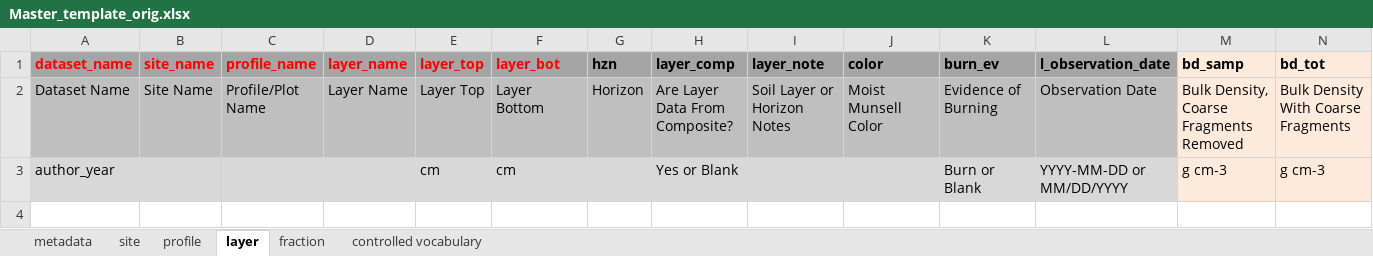
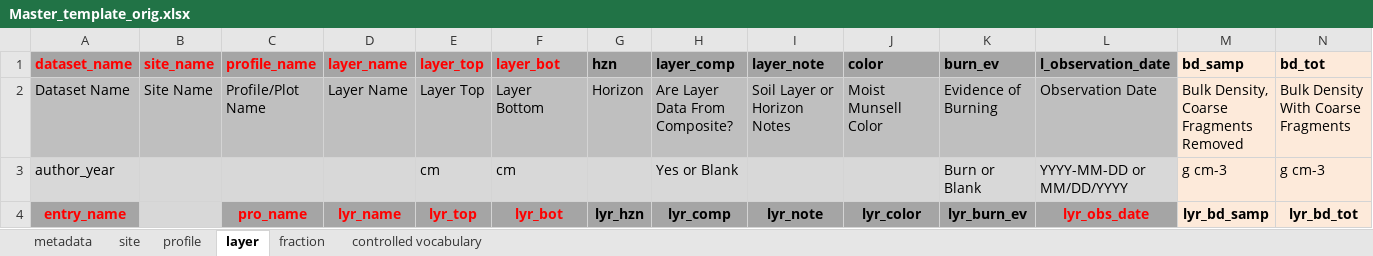
Before and after one commit to powellcenter-soilcarbon/soilcarbon, an Excel workbook: inst/extdata/Master_template_orig.xlsx, sheet layer, drawn as a sheet; only a part is shown; values as stored, in another font and other column widths than the file's, no borders; rows hold the shown columns only; the diff names each change by its address in the sheet, - before the commit and + after, or states it on an @@ line.

```diff
--- a/inst/extdata/Master_template_orig.xlsx (sheet layer)
+++ b/inst/extdata/Master_template_orig.xlsx (sheet layer)
+row 4: entry_name |  | pro_name | lyr_name | lyr_top | lyr_bot | lyr_hzn | lyr_comp | lyr_note | lyr_color | lyr_burn_ev | lyr_obs_date | lyr_bd_samp | lyr_bd_tot
```
Also changed, not shown: sheet fraction, sheet profile, sheet site, sheet metadata, 6 other files.
